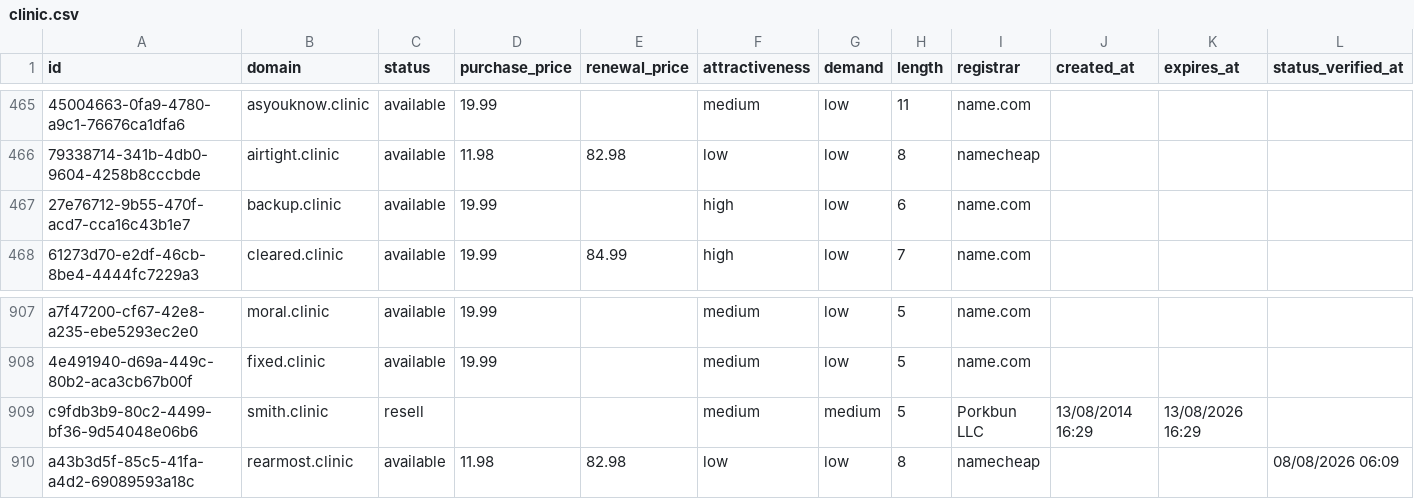
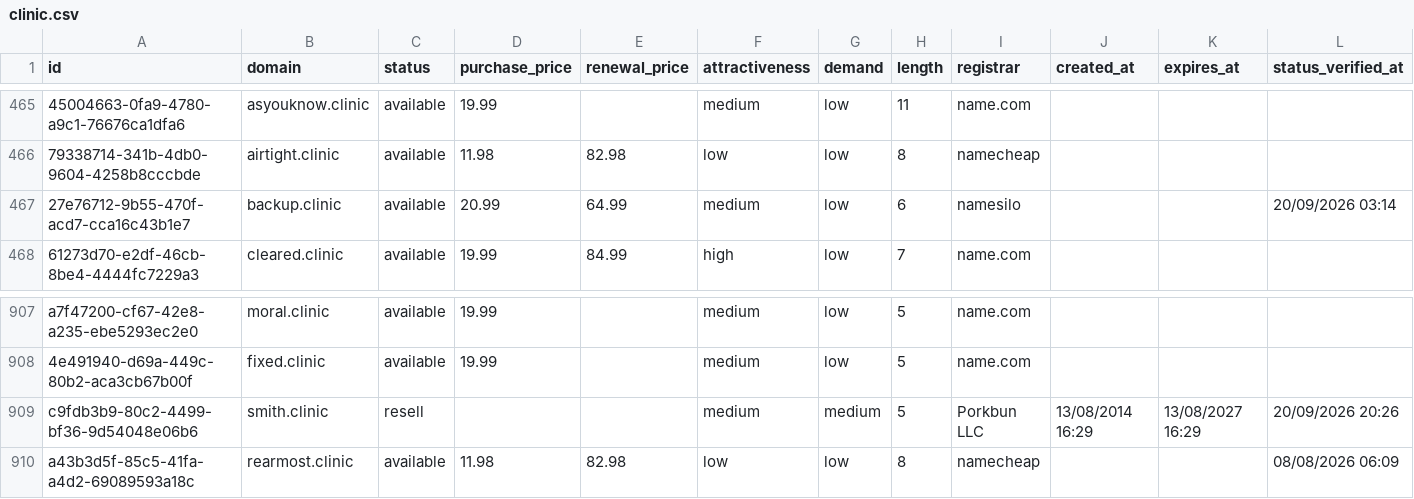
Before and after one commit to UniqueDomains/clinic-oneword-domains, a CSV file: clinic.csv, drawn as a sheet; only a part is shown, gaps mark what is left out; the diff names each change by its address in the sheet, - before the commit and + after, or states it on an @@ line.

Commit message:
Domains update

```diff
--- a/clinic.csv
+++ b/clinic.csv
-D467 (purchase_price): 19.99
+D467 (purchase_price): 20.99
-E467 (renewal_price): (empty)
+E467 (renewal_price): 64.99
-F467 (attractiveness): high
+F467 (attractiveness): medium
-I467 (registrar): name.com
+I467 (registrar): namesilo
-L467 (status_verified_at): (empty)
+L467 (status_verified_at): 20/09/2026 03:14
-K909 (expires_at): 13/08/2026 16:29
+K909 (expires_at): 13/08/2027 16:29
-L909 (status_verified_at): (empty)
+L909 (status_verified_at): 20/09/2026 20:26
```
Also changed, not shown: 4 other files.
